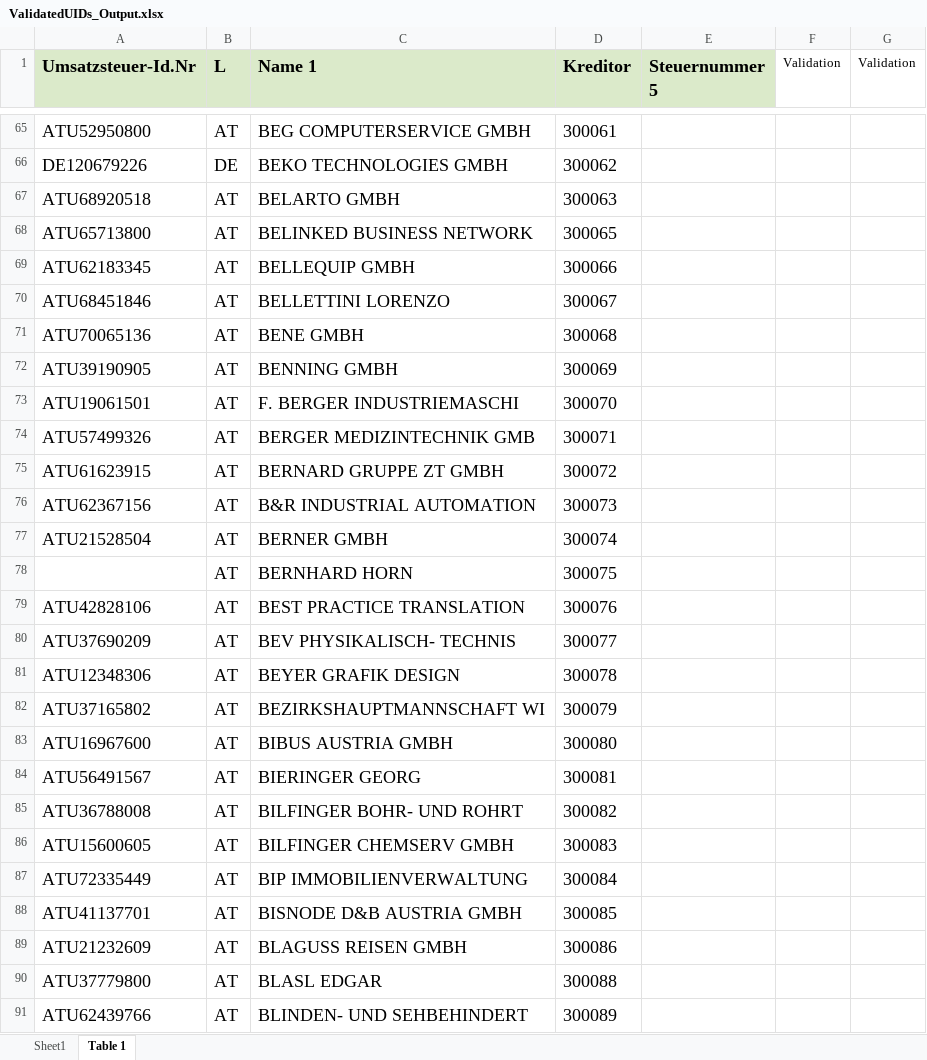
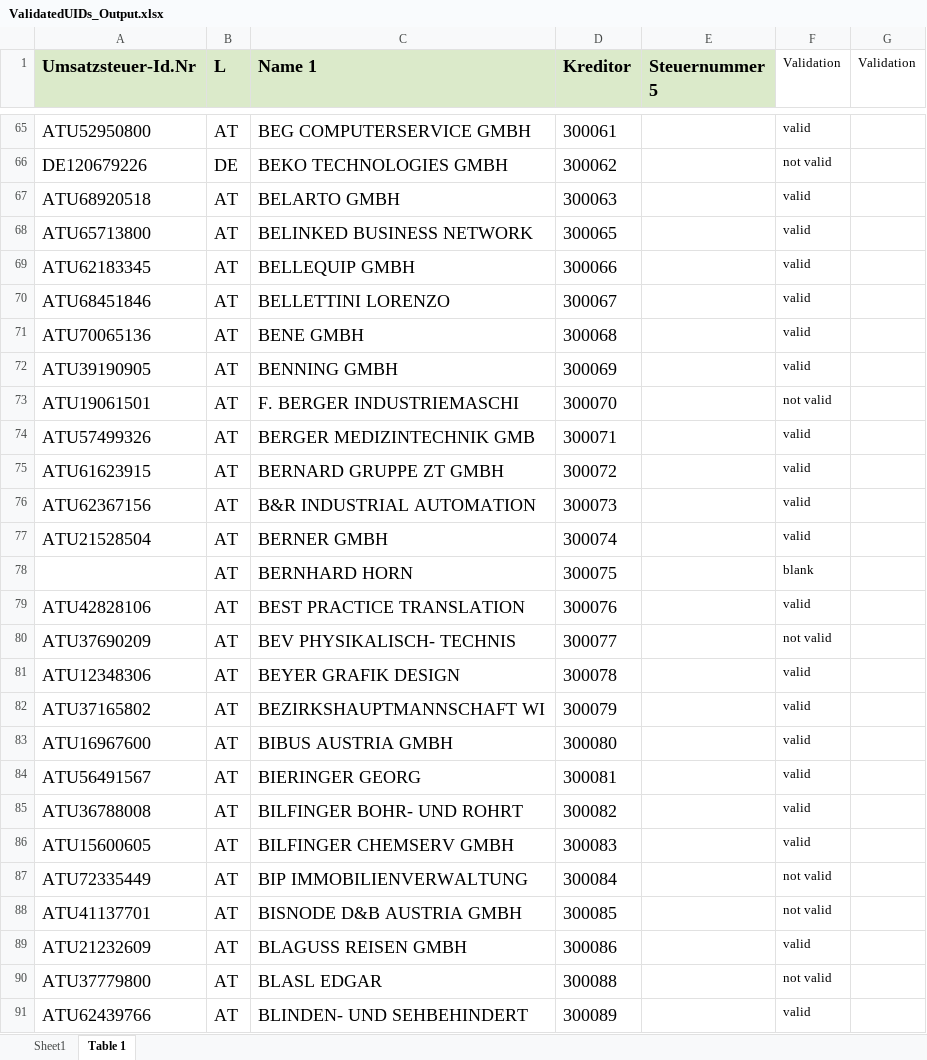
Before and after one commit to vergil0607/UIDScraper, an Excel workbook: UIDBOT/ValidatedUIDs_Output.xlsx, sheet Table 1, drawn as a sheet; only a part is shown, gaps mark what is left out; values as stored, in another font and other column widths than the file's, no borders; the diff covers the shown part only; the diff names each change by its address in the sheet, - before the commit and + after, or states it on an @@ line.

```diff
--- a/UIDBOT/ValidatedUIDs_Output.xlsx (sheet Table 1)
+++ b/UIDBOT/ValidatedUIDs_Output.xlsx (sheet Table 1)
-F65 (Validation): (empty)
+F65 (Validation): valid
-F66 (Validation): (empty)
+F66 (Validation): not valid
-F67:F72 (Validation): (empty)
+F67:F72 (Validation): valid
-F73 (Validation): (empty)
+F73 (Validation): not valid
-F74:F77 (Validation): (empty)
+F74:F77 (Validation): valid
-F78 (Validation): (empty)
+F78 (Validation): blank
-F79 (Validation): (empty)
+F79 (Validation): valid
-F80 (Validation): (empty)
+F80 (Validation): not valid
-F81:F86 (Validation): (empty)
+F81:F86 (Validation): valid
-F87:F88 (Validation): (empty)
+F87:F88 (Validation): not valid
-F89 (Validation): (empty)
+F89 (Validation): valid
-F90 (Validation): (empty)
+F90 (Validation): not valid
-F91 (Validation): (empty)
+F91 (Validation): valid
```
Also changed, not shown: 1494 edited cells elsewhere in this sheet, 1 other file.
